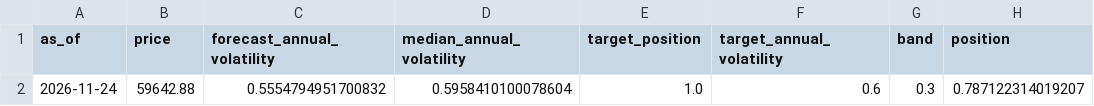
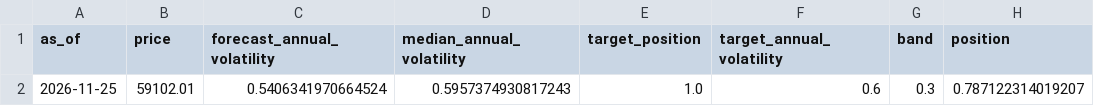
Before and after one commit to quasinbox-netizen/btc-cycle-lab, a CSV file: data/processed/sizing_today.csv, drawn as a sheet.

```diff
--- a/data/processed/sizing_today.csv
+++ b/data/processed/sizing_today.csv
@@ -1,2 +1,2 @@
 as_of,price,forecast_annual_volatility,median_annual_volatility,target_position,target_annual_volatility,band,position
-2026-11-24,59642.88,0.5554794951700832,0.5958410100078604,1.0,0.6,0.3,0.787122314019207
+2026-11-25,59102.01,0.5406341970664524,0.5957374930817243,1.0,0.6,0.3,0.787122314019207
```
Also changed, not shown: data/processed/rank_history.csv, data/processed/sizing_comparison.csv, 9 other files.
